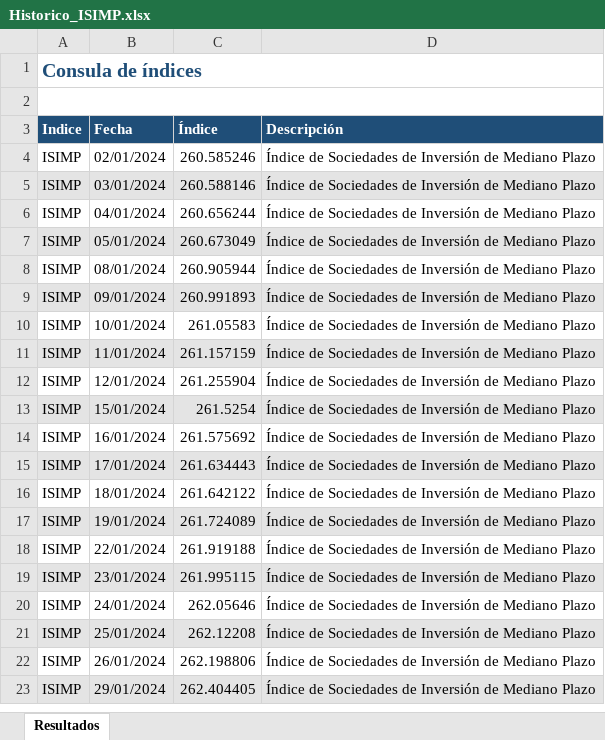
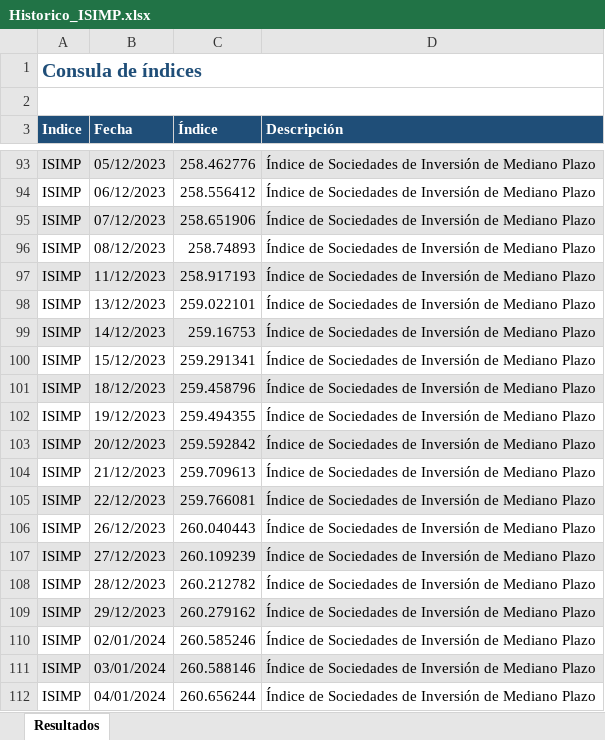
Before and after one commit to JAntonioAGR/TestStreamlit, an Excel workbook: ArchivosPeergroups/Benchmarks/Historico_ISIMP.xlsx, sheet Resultados, drawn as a sheet; only a part is shown, gaps mark what is left out; the shorter side is filled out with more unchanged rows; values as stored, in another font and other column widths than the file's, no borders; the diff covers the shown part only; the diff names each change by its address in the sheet, - before the commit and + after, or states it on an @@ line.

```diff
--- a/ArchivosPeergroups/Benchmarks/Historico_ISIMP.xlsx (sheet Resultados)
+++ b/ArchivosPeergroups/Benchmarks/Historico_ISIMP.xlsx (sheet Resultados)
+row 93: ISIMP | 05/12/2023 | 258.462776 | Índice de Sociedades de Inversión de Mediano Plazo
+row 94: ISIMP | 06/12/2023 | 258.556412 | Índice de Sociedades de Inversión de Mediano Plazo
+row 95: ISIMP | 07/12/2023 | 258.651906 | Índice de Sociedades de Inversión de Mediano Plazo
+row 96: ISIMP | 08/12/2023 | 258.74893 | Índice de Sociedades de Inversión de Mediano Plazo
+row 97: ISIMP | 11/12/2023 | 258.917193 | Índice de Sociedades de Inversión de Mediano Plazo
+row 98: ISIMP | 13/12/2023 | 259.022101 | Índice de Sociedades de Inversión de Mediano Plazo
+row 99: ISIMP | 14/12/2023 | 259.16753 | Índice de Sociedades de Inversión de Mediano Plazo
+row 100: ISIMP | 15/12/2023 | 259.291341 | Índice de Sociedades de Inversión de Mediano Plazo
+row 101: ISIMP | 18/12/2023 | 259.458796 | Índice de Sociedades de Inversión de Mediano Plazo
+row 102: ISIMP | 19/12/2023 | 259.494355 | Índice de Sociedades de Inversión de Mediano Plazo
+row 103: ISIMP | 20/12/2023 | 259.592842 | Índice de Sociedades de Inversión de Mediano Plazo
+row 104: ISIMP | 21/12/2023 | 259.709613 | Índice de Sociedades de Inversión de Mediano Plazo
+row 105: ISIMP | 22/12/2023 | 259.766081 | Índice de Sociedades de Inversión de Mediano Plazo
+row 106: ISIMP | 26/12/2023 | 260.040443 | Índice de Sociedades de Inversión de Mediano Plazo
+row 107: ISIMP | 27/12/2023 | 260.109239 | Índice de Sociedades de Inversión de Mediano Plazo
+row 108: ISIMP | 28/12/2023 | 260.212782 | Índice de Sociedades de Inversión de Mediano Plazo
+row 109: ISIMP | 29/12/2023 | 260.279162 | Índice de Sociedades de Inversión de Mediano Plazo
```
Also changed, not shown: 104 added rows elsewhere in this sheet, 6 other files.
